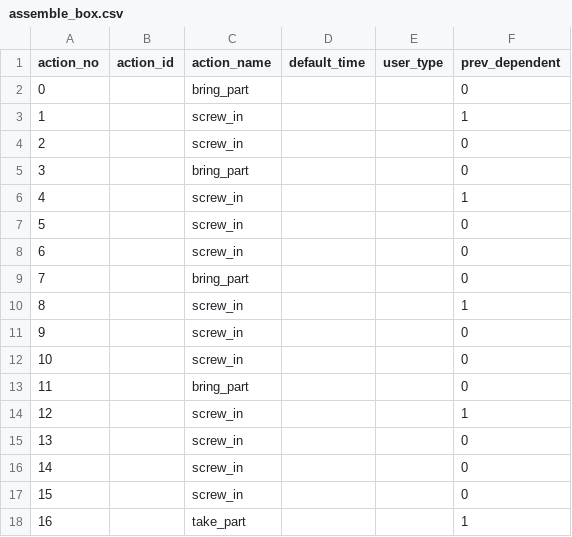
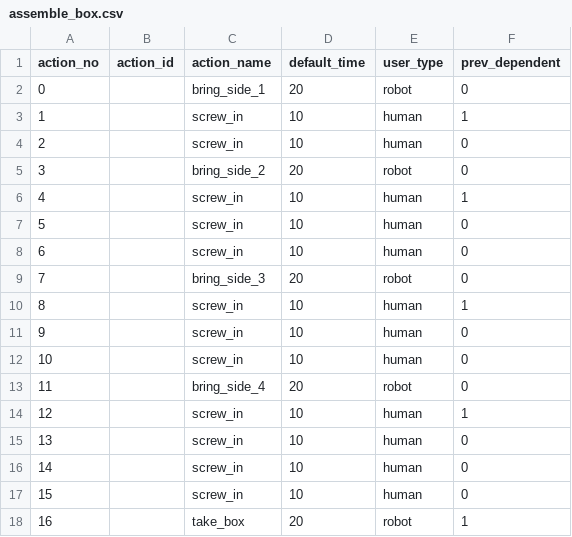
Before and after one commit to inte-R-action/multimodal_human_robot_collaboration, a CSV file: sam_nodes/scripts/postgresql/assemble_box.csv, drawn as a sheet.

```diff
--- a/sam_nodes/scripts/postgresql/assemble_box.csv
+++ b/sam_nodes/scripts/postgresql/assemble_box.csv
@@ -1,18 +1,18 @@
 action_no,action_id,action_name,default_time,user_type,prev_dependent
-0,,bring_part,,,0
-1,,screw_in,,,1
-2,,screw_in,,,0
-3,,bring_part,,,0
-4,,screw_in,,,1
-5,,screw_in,,,0
-6,,screw_in,,,0
-7,,bring_part,,,0
-8,,screw_in,,,1
-9,,screw_in,,,0
-10,,screw_in,,,0
-11,,bring_part,,,0
-12,,screw_in,,,1
-13,,screw_in,,,0
-14,,screw_in,,,0
-15,,screw_in,,,0
-16,,take_part,,,1
+0,,bring_side_1,20,robot,0
+1,,screw_in,10,human,1
+2,,screw_in,10,human,0
+3,,bring_side_2,20,robot,0
+4,,screw_in,10,human,1
+5,,screw_in,10,human,0
+6,,screw_in,10,human,0
+7,,bring_side_3,20,robot,0
+8,,screw_in,10,human,1
+9,,screw_in,10,human,0
+10,,screw_in,10,human,0
+11,,bring_side_4,20,robot,0
+12,,screw_in,10,human,1
+13,,screw_in,10,human,0
+14,,screw_in,10,human,0
+15,,screw_in,10,human,0
+16,,take_box,20,robot,1
```
Also changed, not shown: sam_nodes/scripts/postgresql/dump/actions.csv, sam_nodes/scripts/postgresql/dump/assemble_box.csv, 7 other files.
